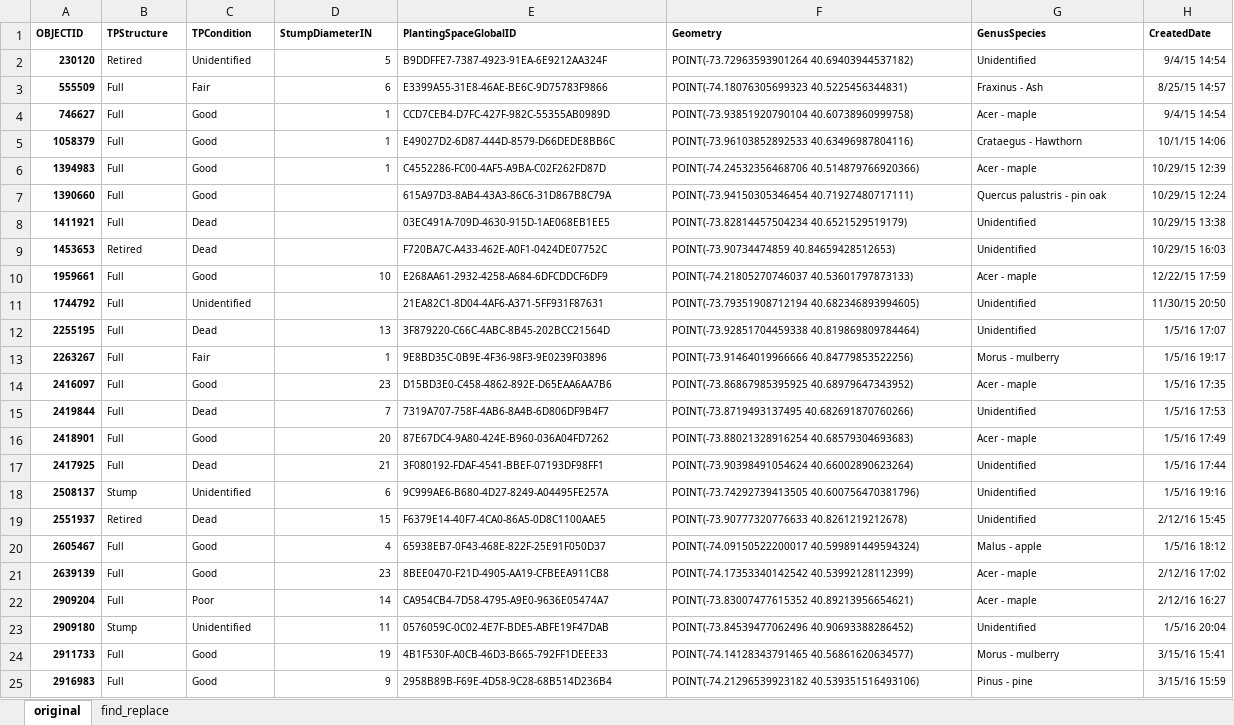
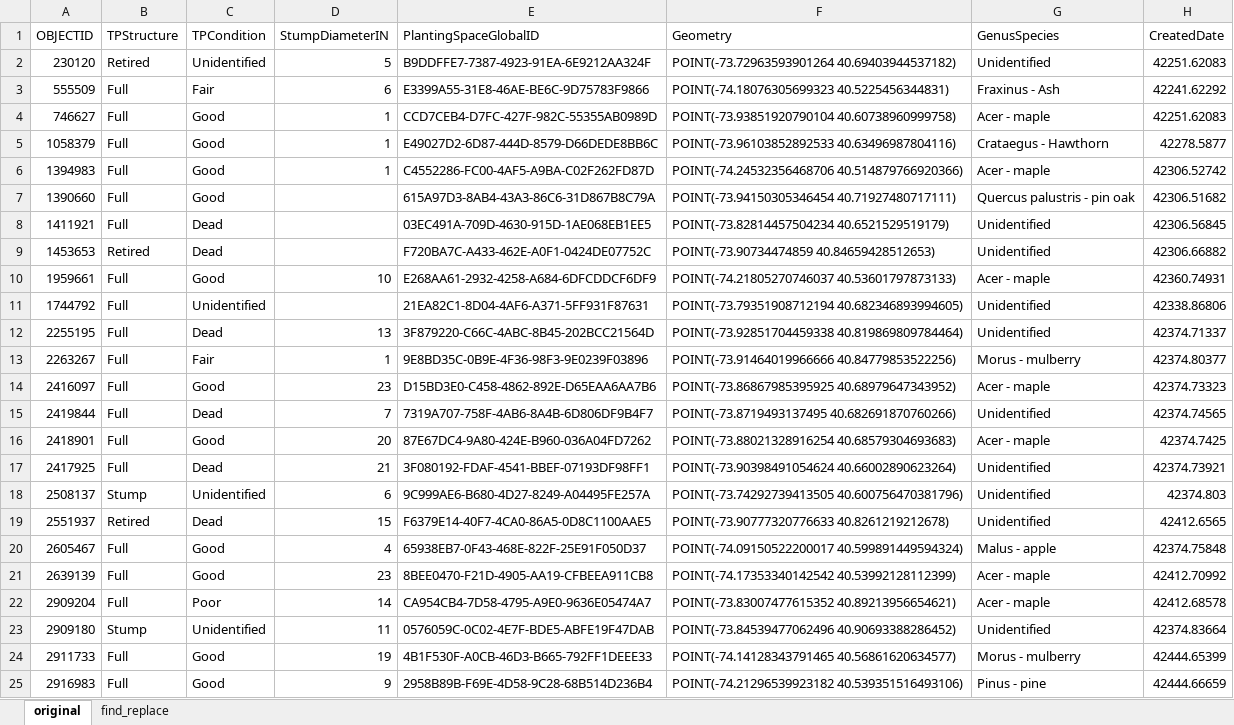
Before and after one commit to m2im/instructor-dab-sep-2026, an Excel workbook: wk4/Tree Inventory Data Exercise.xlsx, sheet original, drawn as a sheet; only a part is shown; values as stored, in another font and other column widths than the file's, no borders; charts and pictures and conditional formats not drawn; the diff covers the shown part only; the diff names each change by its address in the sheet, - before the commit and + after, or states it on an @@ line.

```diff
--- a/wk4/Tree Inventory Data Exercise.xlsx (sheet original)
+++ b/wk4/Tree Inventory Data Exercise.xlsx (sheet original)
@@ A1:H6 text size: larger @@
-A1:H1 bold: on
+A1:H1 bold: off
-A2:A25 bold: on
+A2:A25 bold: off
-H2 (CreatedDate): 9/4/15 14:54
+H2 (CreatedDate): 42251.62083
-H3 (CreatedDate): 8/25/15 14:57
+H3 (CreatedDate): 42241.62292
-H4 (CreatedDate): 9/4/15 14:54
+H4 (CreatedDate): 42251.62083
-H5 (CreatedDate): 10/1/15 14:06
+H5 (CreatedDate): 42278.5877
-H6 (CreatedDate): 10/29/15 12:39
+H6 (CreatedDate): 42306.52742
@@ A7:C9 text size: larger @@
@@ E7:H9 text size: larger @@
-H7 (CreatedDate): 10/29/15 12:24
+H7 (CreatedDate): 42306.51682
-H8 (CreatedDate): 10/29/15 13:38
+H8 (CreatedDate): 42306.56845
-H9 (CreatedDate): 10/29/15 16:03
+H9 (CreatedDate): 42306.66882
@@ A10:H10 text size: larger @@
-H10 (CreatedDate): 12/22/15 17:59
+H10 (CreatedDate): 42360.74931
@@ A11:C11 text size: larger @@
@@ E11:H11 text size: larger @@
-H11 (CreatedDate): 11/30/15 20:50
+H11 (CreatedDate): 42338.86806
@@ A12:H25 text size: larger @@
-H12 (CreatedDate): 1/5/16 17:07
+H12 (CreatedDate): 42374.71337
-H13 (CreatedDate): 1/5/16 19:17
+H13 (CreatedDate): 42374.80377
-H14 (CreatedDate): 1/5/16 17:35
+H14 (CreatedDate): 42374.73323
-H15 (CreatedDate): 1/5/16 17:53
+H15 (CreatedDate): 42374.74565
-H16 (CreatedDate): 1/5/16 17:49
+H16 (CreatedDate): 42374.7425
-H17 (CreatedDate): 1/5/16 17:44
+H17 (CreatedDate): 42374.73921
-H18 (CreatedDate): 1/5/16 19:16
+H18 (CreatedDate): 42374.803
-H19 (CreatedDate): 2/12/16 15:45
+H19 (CreatedDate): 42412.6565
-H20 (CreatedDate): 1/5/16 18:12
+H20 (CreatedDate): 42374.75848
-H21 (CreatedDate): 2/12/16 17:02
+H21 (CreatedDate): 42412.70992
-H22 (CreatedDate): 2/12/16 16:27
+H22 (CreatedDate): 42412.68578
-H23 (CreatedDate): 1/5/16 20:04
+H23 (CreatedDate): 42374.83664
-H24 (CreatedDate): 3/15/16 15:41
+H24 (CreatedDate): 42444.65399
-H25 (CreatedDate): 3/15/16 15:59
+H25 (CreatedDate): 42444.66659
```
Also changed, not shown: 25 edited cells and cell formats elsewhere in this sheet, charts or pictures, 4 other files.
